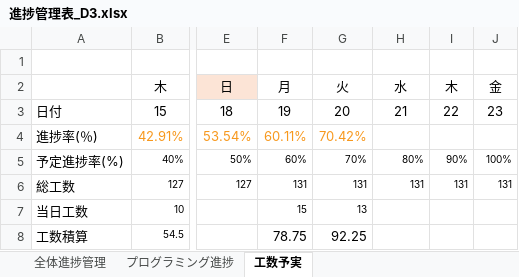
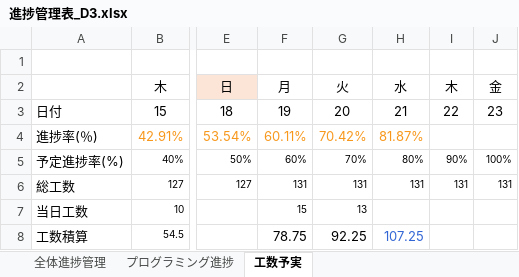
Before and after one commit to dojo2023/D-3, an Excel workbook: doc/進捗管理表_D3.xlsx, sheet 工数予実, drawn as a sheet; only a part is shown, gaps mark what is left out; values as stored, in another font and other column widths than the file's, no borders; charts and pictures not drawn; the diff names each change by its address in the sheet, - before the commit and + after, or states it on an @@ line.

```diff
--- a/doc/進捗管理表_D3.xlsx (sheet 工数予実)
+++ b/doc/進捗管理表_D3.xlsx (sheet 工数予実)
-H4: (empty)
+H4: 81.87%
-H8: (empty)
+H8: 107.25
```
Also changed, not shown: sheet 全体進捗管理, sheet プログラミング進捗.
